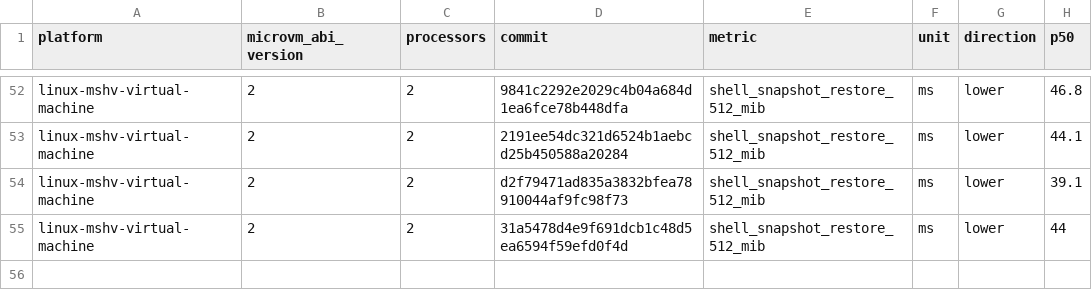
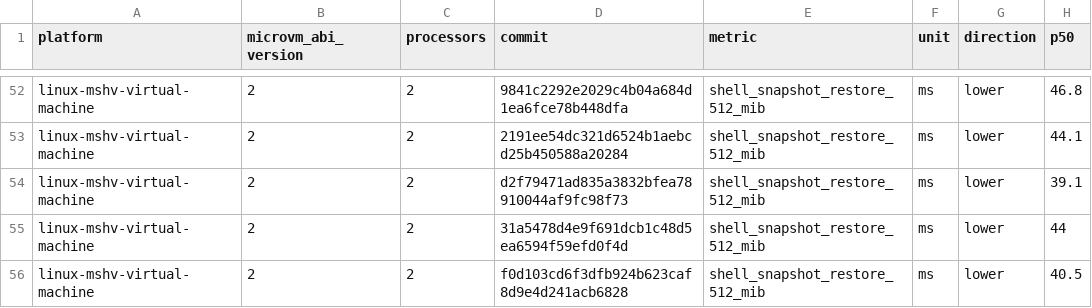
Before and after one commit to microsoft/nvx, a CSV file: data/linux-mshv-virtual-machine-microvm-v2-2vcpu.csv, drawn as a sheet; only a part is shown, gaps mark what is left out; the diff names each change by its address in the sheet, - before the commit and + after, or states it on an @@ line.

```diff
--- a/data/linux-mshv-virtual-machine-microvm-v2-2vcpu.csv
+++ b/data/linux-mshv-virtual-machine-microvm-v2-2vcpu.csv
+row 56: linux-mshv-virtual-machine | 2 | 2 | f0d103cd6f3dfb924b623caf8d9e4d241acb6828 | shell_snapshot_restore_512_mib | ms | lower | 40.5
```
Also changed, not shown: data/linux-kvm-virtual-machine-microvm-v2-1vcpu.csv, data/linux-mshv-virtual-machine-microvm-v2-1vcpu.csv, 9 other files.
